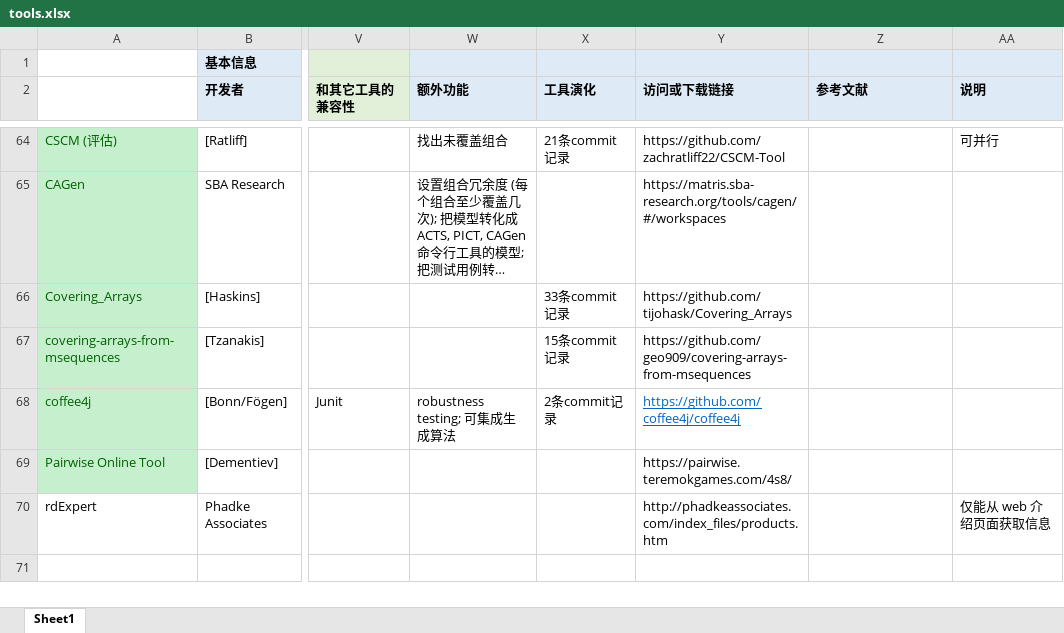
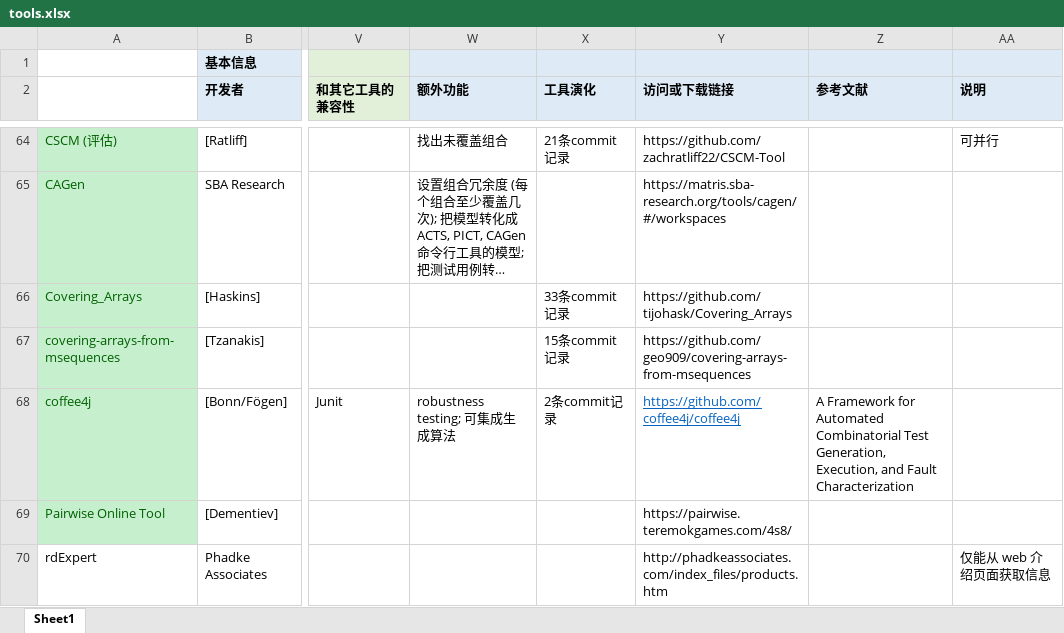
Before and after one commit to jsjsjsww/jsjsjsww.github.io, an Excel workbook: data/tools.xlsx, sheet Sheet1, drawn as a sheet; only a part is shown, gaps mark what is left out; the shorter side is filled out with more unchanged rows; long unchanged cells end in …; values as stored, in another font and other column widths than the file's, no borders; the diff names each change by its address in the sheet, - before the commit and + after, or states it on an @@ line.

Commit message:
update data

```diff
--- a/data/tools.xlsx (sheet Sheet1)
+++ b/data/tools.xlsx (sheet Sheet1)
-Z68 (参考文献): (empty)
+Z68 (参考文献): A Framework for Automated Combinatorial Test Generation, Execution, and Fault Characterization
```
Also changed, not shown: 4 other files.
